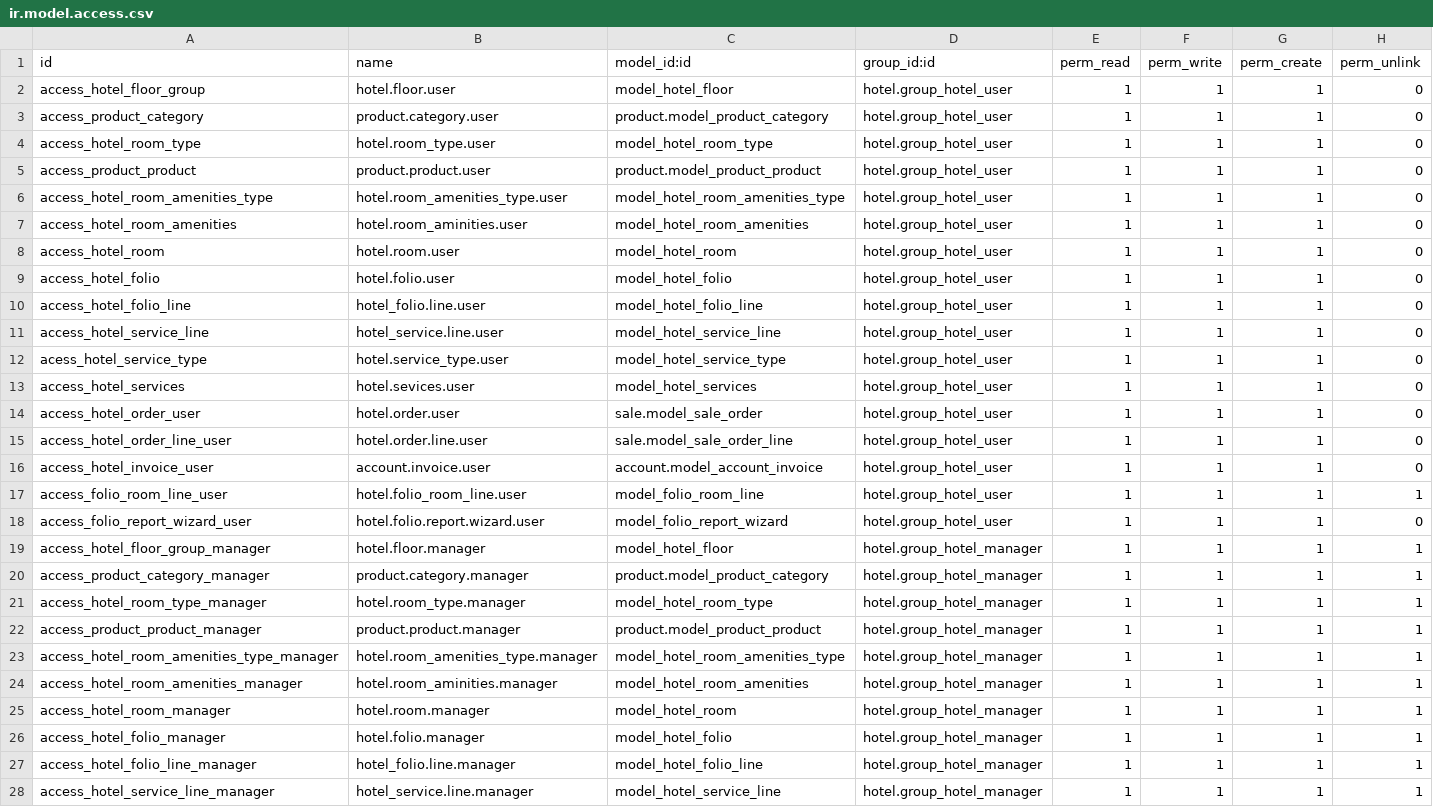
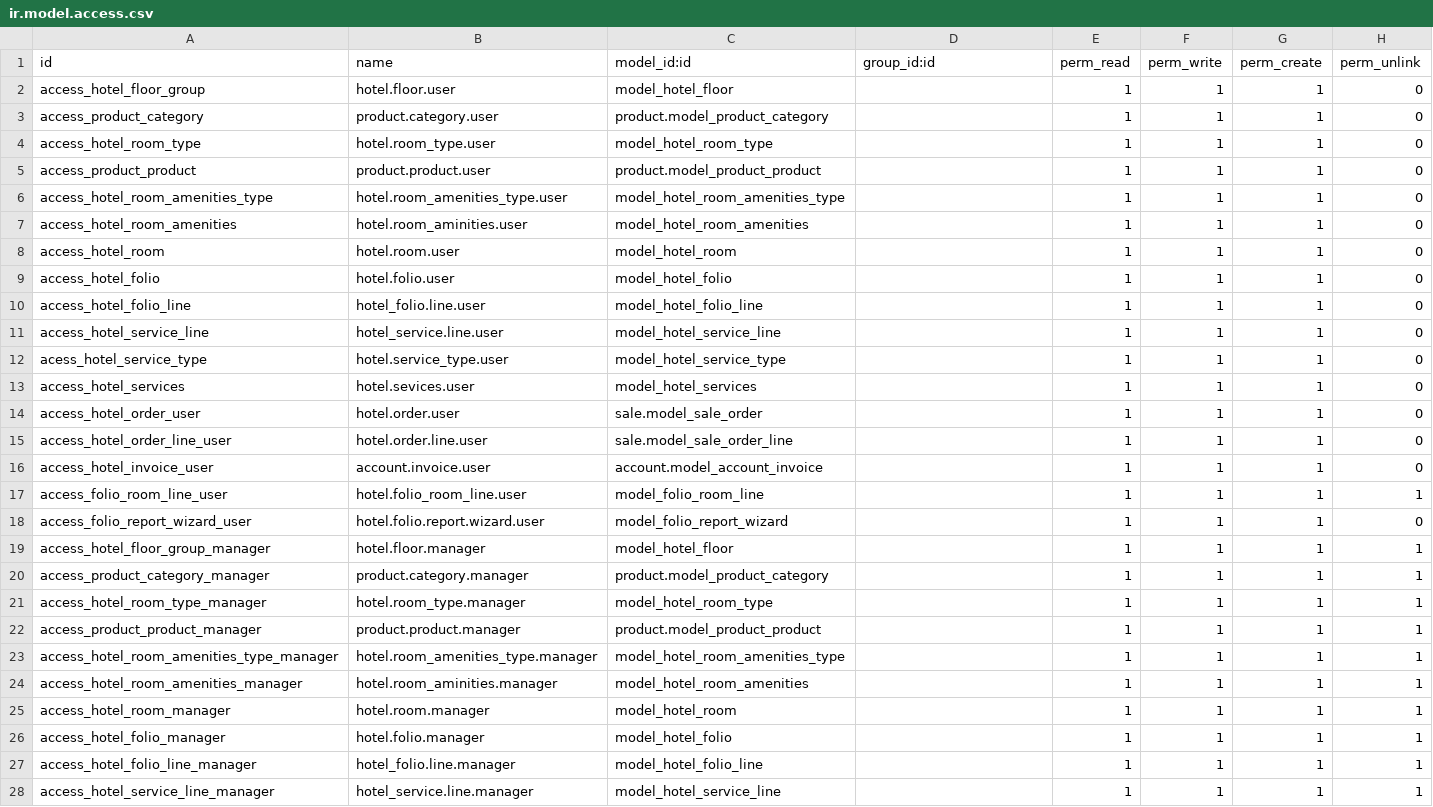
Before and after one commit to ccysfn/odootest, a CSV file: security/ir.model.access.csv, drawn as a sheet; only a part is shown; the diff covers the shown part only.

Commit message:
05091031

```diff
--- a/security/ir.model.access.csv
+++ b/security/ir.model.access.csv
@@ -1,28 +1,28 @@
 id,name,model_id:id,group_id:id,perm_read,perm_write,perm_create,perm_unlink
-access_hotel_floor_group,hotel.floor.user,model_hotel_floor,hotel.group_hotel_user,1,1,1,0
-access_product_category,product.category.user,product.model_product_category,hotel.group_hotel_user,1,1,1,0
-access_hotel_room_type,hotel.room_type.user,model_hotel_room_type,hotel.group_hotel_user,1,1,1,0
-access_product_product,product.product.user,product.model_product_product,hotel.group_hotel_user,1,1,1,0
-access_hotel_room_amenities_type,hotel.room_amenities_type.user,model_hotel_room_amenities_type,hotel.group_hotel_user,1,1,1,0
-access_hotel_room_amenities,hotel.room_aminities.user,model_hotel_room_amenities,hotel.group_hotel_user,1,1,1,0
-access_hotel_room,hotel.room.user,model_hotel_room,hotel.group_hotel_user,1,1,1,0
-access_hotel_folio,hotel.folio.user,model_hotel_folio,hotel.group_hotel_user,1,1,1,0
-access_hotel_folio_line,hotel_folio.line.user,model_hotel_folio_line,hotel.group_hotel_user,1,1,1,0
-access_hotel_service_line,hotel_service.line.user,model_hotel_service_line,hotel.group_hotel_user,1,1,1,0
-acess_hotel_service_type,hotel.service_type.user,model_hotel_service_type,hotel.group_hotel_user,1,1,1,0
-access_hotel_services,hotel.sevices.user,model_hotel_services,hotel.group_hotel_user,1,1,1,0
-access_hotel_order_user,hotel.order.user,sale.model_sale_order,hotel.group_hotel_user,1,1,1,0
-access_hotel_order_line_user,hotel.order.line.user,sale.model_sale_order_line,hotel.group_hotel_user,1,1,1,0
-access_hotel_invoice_user,account.invoice.user,account.model_account_invoice,hotel.group_hotel_user,1,1,1,0
-access_folio_room_line_user,hotel.folio_room_line.user,model_folio_room_line,hotel.group_hotel_user,1,1,1,1
-access_folio_report_wizard_user,hotel.folio.report.wizard.user,model_folio_report_wizard,hotel.group_hotel_user,1,1,1,0
-access_hotel_floor_group_manager,hotel.floor.manager,model_hotel_floor,hotel.group_hotel_manager,1,1,1,1
-access_product_category_manager,product.category.manager,product.model_product_category,hotel.group_hotel_manager,1,1,1,1
-access_hotel_room_type_manager,hotel.room_type.manager,model_hotel_room_type,hotel.group_hotel_manager,1,1,1,1
-access_product_product_manager,product.product.manager,product.model_product_product,hotel.group_hotel_manager,1,1,1,1
-access_hotel_room_amenities_type_manager,hotel.room_amenities_type.manager,model_hotel_room_amenities_type,hotel.group_hotel_manager,1,1,1,1
-access_hotel_room_amenities_manager,hotel.room_aminities.manager,model_hotel_room_amenities,hotel.group_hotel_manager,1,1,1,1
-access_hotel_room_manager,hotel.room.manager,model_hotel_room,hotel.group_hotel_manager,1,1,1,1
-access_hotel_folio_manager,hotel.folio.manager,model_hotel_folio,hotel.group_hotel_manager,1,1,1,1
-access_hotel_folio_line_manager,hotel_folio.line.manager,model_hotel_folio_line,hotel.group_hotel_manager,1,1,1,1
-access_hotel_service_line_manager,hotel_service.line.manager,model_hotel_service_line,hotel.group_hotel_manager,1,1,1,1
+access_hotel_floor_group,hotel.floor.user,model_hotel_floor,,1,1,1,0
+access_product_category,product.category.user,product.model_product_category,,1,1,1,0
+access_hotel_room_type,hotel.room_type.user,model_hotel_room_type,,1,1,1,0
+access_product_product,product.product.user,product.model_product_product,,1,1,1,0
+access_hotel_room_amenities_type,hotel.room_amenities_type.user,model_hotel_room_amenities_type,,1,1,1,0
+access_hotel_room_amenities,hotel.room_aminities.user,model_hotel_room_amenities,,1,1,1,0
+access_hotel_room,hotel.room.user,model_hotel_room,,1,1,1,0
+access_hotel_folio,hotel.folio.user,model_hotel_folio,,1,1,1,0
+access_hotel_folio_line,hotel_folio.line.user,model_hotel_folio_line,,1,1,1,0
+access_hotel_service_line,hotel_service.line.user,model_hotel_service_line,,1,1,1,0
+acess_hotel_service_type,hotel.service_type.user,model_hotel_service_type,,1,1,1,0
+access_hotel_services,hotel.sevices.user,model_hotel_services,,1,1,1,0
+access_hotel_order_user,hotel.order.user,sale.model_sale_order,,1,1,1,0
+access_hotel_order_line_user,hotel.order.line.user,sale.model_sale_order_line,,1,1,1,0
+access_hotel_invoice_user,account.invoice.user,account.model_account_invoice,,1,1,1,0
+access_folio_room_line_user,hotel.folio_room_line.user,model_folio_room_line,,1,1,1,1
+access_folio_report_wizard_user,hotel.folio.report.wizard.user,model_folio_report_wizard,,1,1,1,0
+access_hotel_floor_group_manager,hotel.floor.manager,model_hotel_floor,,1,1,1,1
+access_product_category_manager,product.category.manager,product.model_product_category,,1,1,1,1
+access_hotel_room_type_manager,hotel.room_type.manager,model_hotel_room_type,,1,1,1,1
+access_product_product_manager,product.product.manager,product.model_product_product,,1,1,1,1
+access_hotel_room_amenities_type_manager,hotel.room_amenities_type.manager,model_hotel_room_amenities_type,,1,1,1,1
+access_hotel_room_amenities_manager,hotel.room_aminities.manager,model_hotel_room_amenities,,1,1,1,1
+access_hotel_room_manager,hotel.room.manager,model_hotel_room,,1,1,1,1
+access_hotel_folio_manager,hotel.folio.manager,model_hotel_folio,,1,1,1,1
+access_hotel_folio_line_manager,hotel_folio.line.manager,model_hotel_folio_line,,1,1,1,1
+access_hotel_service_line_manager,hotel_service.line.manager,model_hotel_service_line,,1,1,1,1
```
Also changed, not shown: 7 edited cells elsewhere in this file.
